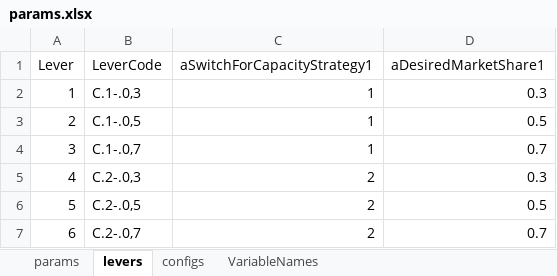
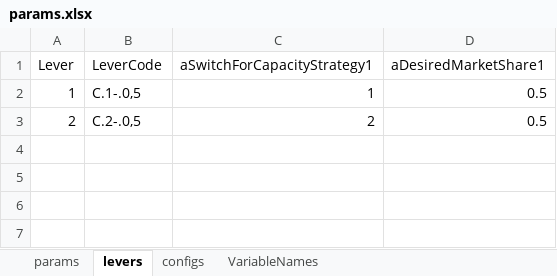
Before and after one commit to pedroliman/ms-rdm-dissertation, an Excel workbook: models/dissertation-model/modelo-R/rodada1/params.xlsx, sheet levers, drawn as a sheet; values as stored, in another font and other column widths than the file's, no borders; the diff names each change by its address in the sheet, - before the commit and + after, or states it on an @@ line.

```diff
--- a/models/dissertation-model/modelo-R/rodada1/params.xlsx (sheet levers)
+++ b/models/dissertation-model/modelo-R/rodada1/params.xlsx (sheet levers)
-B2 (LeverCode): C.1-.0,3
+B2 (LeverCode): C.1-.0,5
-D2 (aDesiredMarketShare1): 0.3
+D2 (aDesiredMarketShare1): 0.5
-B3 (LeverCode): C.1-.0,5
+B3 (LeverCode): C.2-.0,5
-C3 (aSwitchForCapacityStrategy1): 1
+C3 (aSwitchForCapacityStrategy1): 2
-row 4: 3 | C.1-.0,7 | 1 | 0.7
-row 5: 4 | C.2-.0,3 | 2 | 0.3
-row 6: 5 | C.2-.0,5 | 2 | 0.5
-row 7: 6 | C.2-.0,7 | 2 | 0.7
```
Also changed, not shown: formulas that keep their value, 17 other files.
